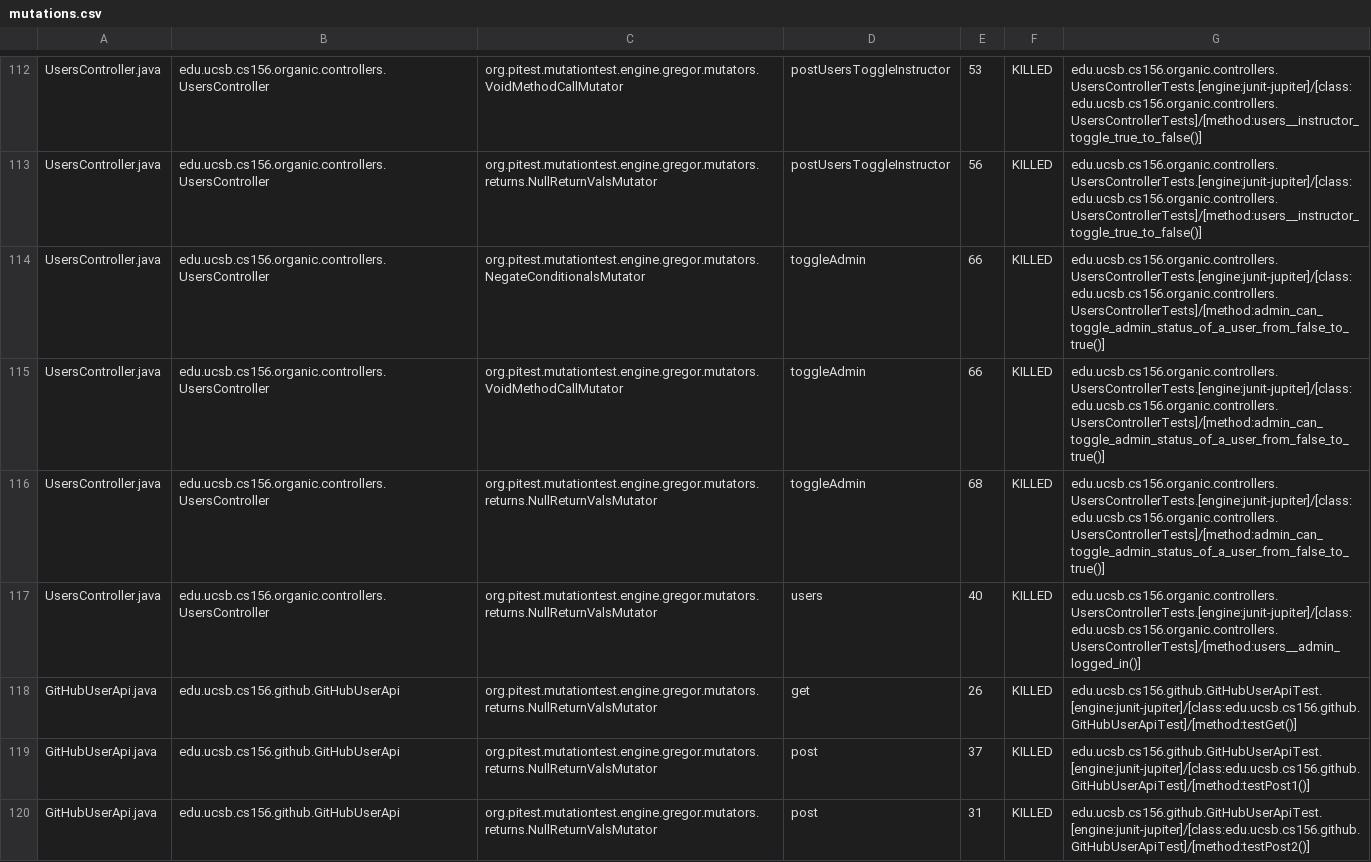
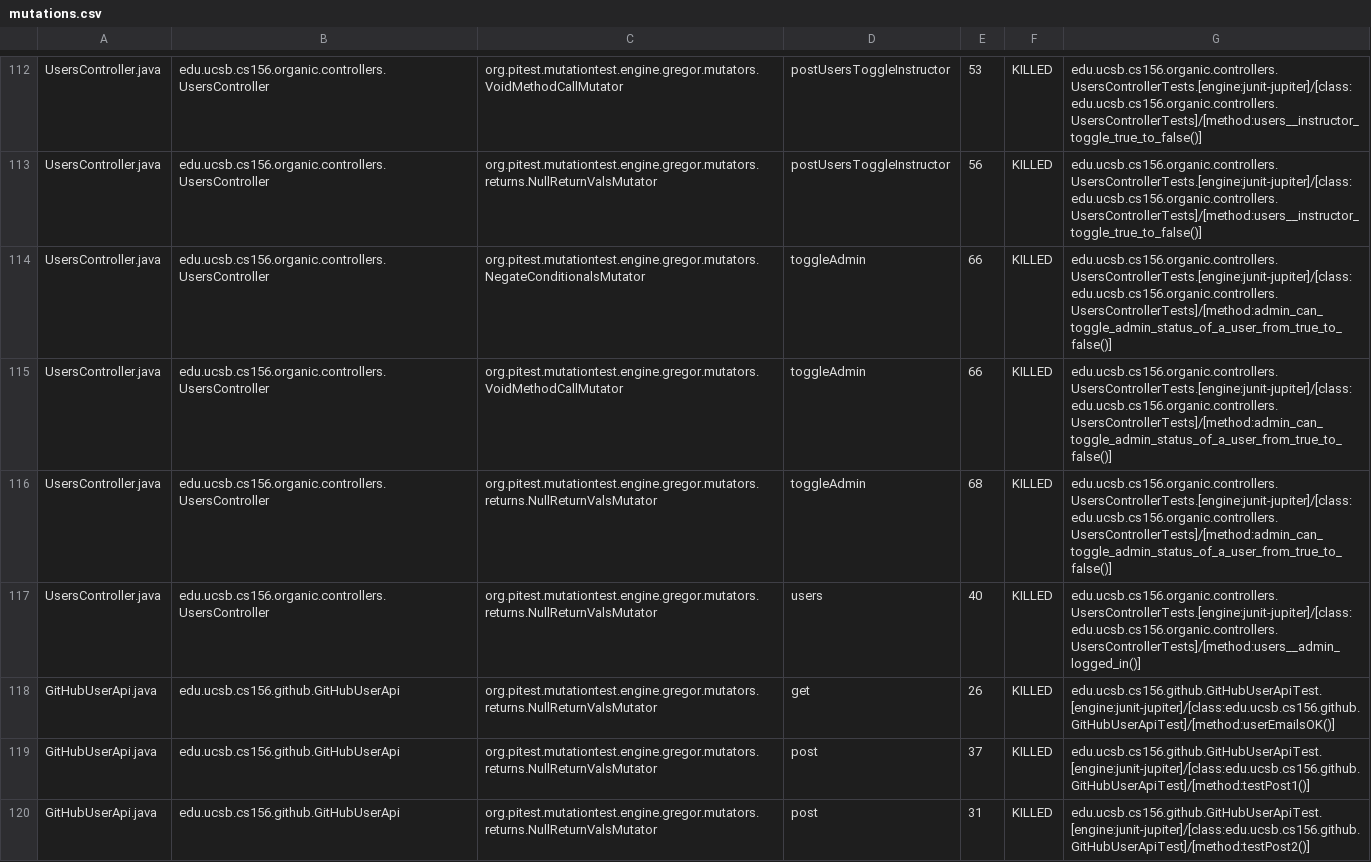
Before and after one commit to ucsb-cs156-s24/proj-organic-s24-5pm-3, a CSV file: prs/71/pitest/mutations.csv, drawn as a sheet; only a part is shown, gaps mark what is left out; the diff covers the shown part only.

Commit message:
Deploying to gh-pages from @ ucsb-cs156-s24/proj-organic-s24-5pm-3@c5c6815418242e080fc04074219646b2a6b2b772 🚀

```diff
--- a/prs/71/pitest/mutations.csv
+++ b/prs/71/pitest/mutations.csv
@@ -113,7 +113,7 @@ UsersController.java,edu.ucsb.cs156.organic.controllers.UsersController,org.pite
 UsersController.java,edu.ucsb.cs156.organic.controllers.UsersController,org.pitest.mutationtest.engine.gregor.mutators.returns.NullReturnValsMutator,postUsersToggleInstructor,56,KILLED,edu.ucsb.cs156.organic.controllers.UsersControllerTests.[engine:junit-jupiter]/[class:edu.ucsb.cs156.organic.controllers.UsersControllerTests]/[method:users__instructor_toggle_true_to_false()]
-UsersController.java,edu.ucsb.cs156.organic.controllers.UsersController,org.pitest.mutationtest.engine.gregor.mutators.NegateConditionalsMutator,toggleAdmin,66,KILLED,edu.ucsb.cs156.organic.controllers.UsersControllerTests.[engine:junit-jupiter]/[class:edu.ucsb.cs156.organic.controllers.UsersControllerTests]/[method:admin_can_toggle_admin_status_of_a_user_from_false_to_true()]
-UsersController.java,edu.ucsb.cs156.organic.controllers.UsersController,org.pitest.mutationtest.engine.gregor.mutators.VoidMethodCallMutator,toggleAdmin,66,KILLED,edu.ucsb.cs156.organic.controllers.UsersControllerTests.[engine:junit-jupiter]/[class:edu.ucsb.cs156.organic.controllers.UsersControllerTests]/[method:admin_can_toggle_admin_status_of_a_user_from_false_to_true()]
-UsersController.java,edu.ucsb.cs156.organic.controllers.UsersController,org.pitest.mutationtest.engine.gregor.mutators.returns.NullReturnValsMutator,toggleAdmin,68,KILLED,edu.ucsb.cs156.organic.controllers.UsersControllerTests.[engine:junit-jupiter]/[class:edu.ucsb.cs156.organic.controllers.UsersControllerTests]/[method:admin_can_toggle_admin_status_of_a_user_from_false_to_true()]
+UsersController.java,edu.ucsb.cs156.organic.controllers.UsersController,org.pitest.mutationtest.engine.gregor.mutators.NegateConditionalsMutator,toggleAdmin,66,KILLED,edu.ucsb.cs156.organic.controllers.UsersControllerTests.[engine:junit-jupiter]/[class:edu.ucsb.cs156.organic.controllers.UsersControllerTests]/[method:admin_can_toggle_admin_status_of_a_user_from_true_to_false()]
+UsersController.java,edu.ucsb.cs156.organic.controllers.UsersController,org.pitest.mutationtest.engine.gregor.mutators.VoidMethodCallMutator,toggleAdmin,66,KILLED,edu.ucsb.cs156.organic.controllers.UsersControllerTests.[engine:junit-jupiter]/[class:edu.ucsb.cs156.organic.controllers.UsersControllerTests]/[method:admin_can_toggle_admin_status_of_a_user_from_true_to_false()]
+UsersController.java,edu.ucsb.cs156.organic.controllers.UsersController,org.pitest.mutationtest.engine.gregor.mutators.returns.NullReturnValsMutator,toggleAdmin,68,KILLED,edu.ucsb.cs156.organic.controllers.UsersControllerTests.[engine:junit-jupiter]/[class:edu.ucsb.cs156.organic.controllers.UsersControllerTests]/[method:admin_can_toggle_admin_status_of_a_user_from_true_to_false()]
 UsersController.java,edu.ucsb.cs156.organic.controllers.UsersController,org.pitest.mutationtest.engine.gregor.mutators.returns.NullReturnValsMutator,users,40,KILLED,edu.ucsb.cs156.organic.controllers.UsersControllerTests.[engine:junit-jupiter]/[class:edu.ucsb.cs156.organic.controllers.UsersControllerTests]/[method:users__admin_logged_in()]
-GitHubUserApi.java,edu.ucsb.cs156.github.GitHubUserApi,org.pitest.mutationtest.engine.gregor.mutators.returns.NullReturnValsMutator,get,26,KILLED,edu.ucsb.cs156.github.GitHubUserApiTest.[engine:junit-jupiter]/[class:edu.ucsb.cs156.github.GitHubUserApiTest]/[method:testGet()]
+GitHubUserApi.java,edu.ucsb.cs156.github.GitHubUserApi,org.pitest.mutationtest.engine.gregor.mutators.returns.NullReturnValsMutator,get,26,KILLED,edu.ucsb.cs156.github.GitHubUserApiTest.[engine:junit-jupiter]/[class:edu.ucsb.cs156.github.GitHubUserApiTest]/[method:userEmailsOK()]
 GitHubUserApi.java,edu.ucsb.cs156.github.GitHubUserApi,org.pitest.mutationtest.engine.gregor.mutators.returns.NullReturnValsMutator,post,37,KILLED,edu.ucsb.cs156.github.GitHubUserApiTest.[engine:junit-jupiter]/[class:edu.ucsb.cs156.github.GitHubUserApiTest]/[method:testPost1()]
```
Also changed, not shown: 1 added row, 1 removed row and 30 edited cells elsewhere in this file, 21 other files.
